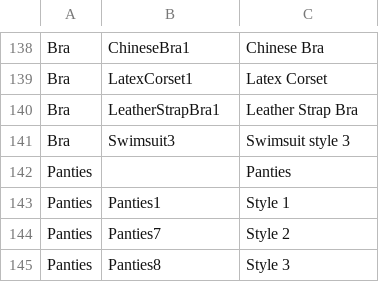
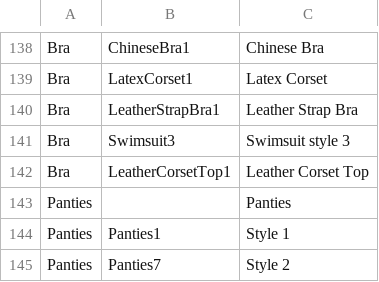
Before and after one commit to ace-1331/Bondage-College, a CSV file: BondageClub/Assets/Female3DCG/Female3DCG.csv, drawn as a sheet; only a part is shown, gaps mark what is left out; the shorter side is filled out with more unchanged rows; the diff names each change by its address in the sheet, - before the commit and + after, or states it on an @@ line.

```diff
--- a/BondageClub/Assets/Female3DCG/Female3DCG.csv
+++ b/BondageClub/Assets/Female3DCG/Female3DCG.csv
+row 142: Bra | LeatherCorsetTop1 | Leather Corset Top
```
Also changed, not shown: 15 other files.
